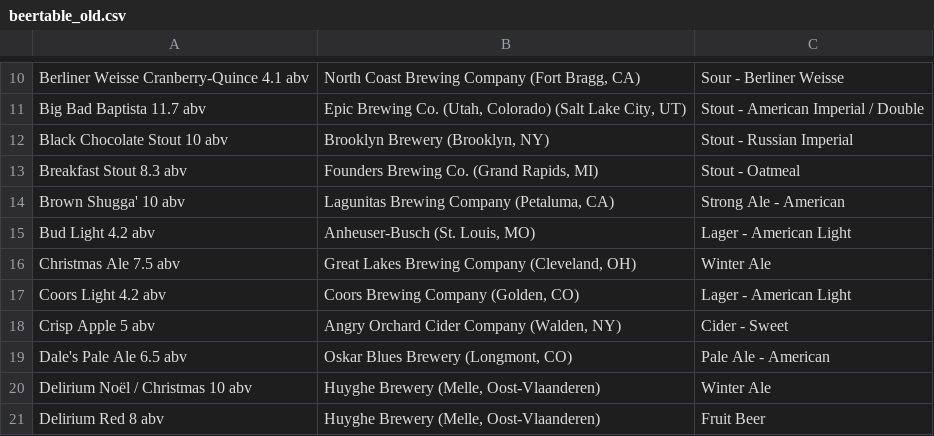
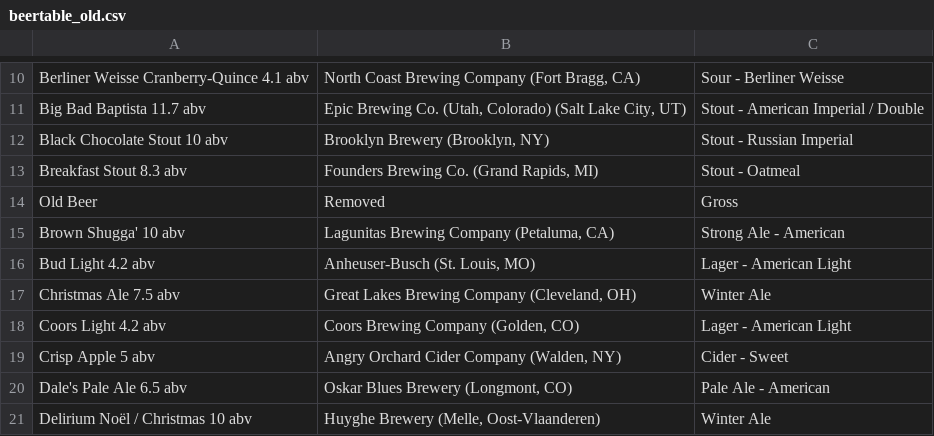
Before and after one commit to pshap/beerscanner, a CSV file: beertable_old.csv, drawn as a sheet; only a part is shown, gaps mark what is left out; the shorter side is filled out with more unchanged rows; the diff names each change by its address in the sheet, - before the commit and + after, or states it on an @@ line.

```diff
--- a/beertable_old.csv
+++ b/beertable_old.csv
+row 14: Old Beer | Removed | Gross
```
Also changed, not shown: 3 other files.
